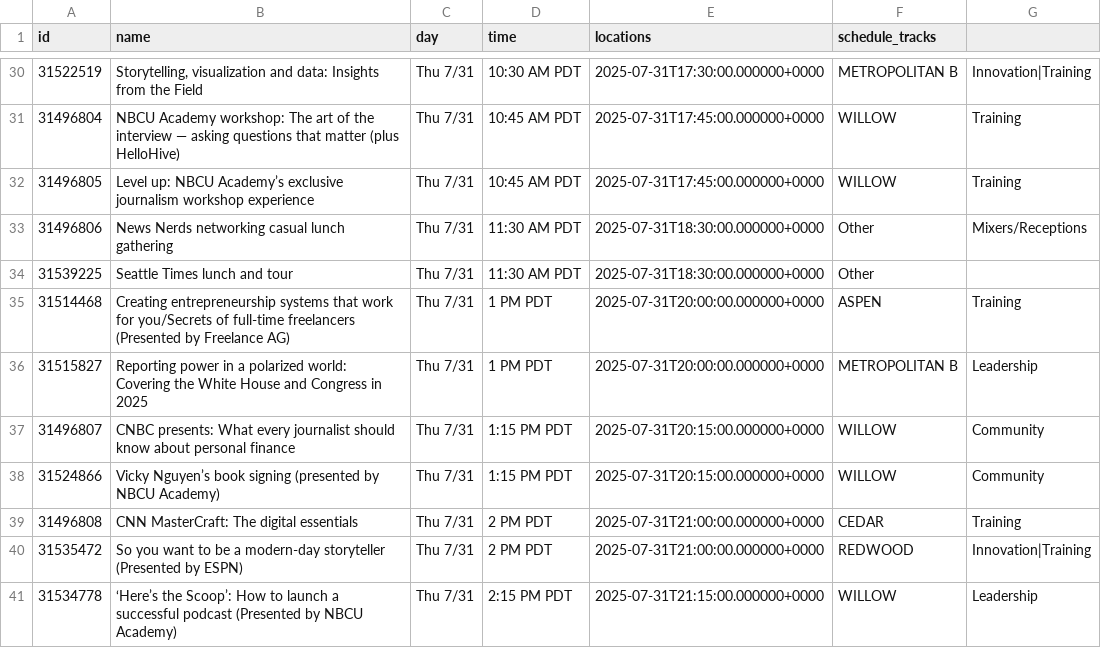
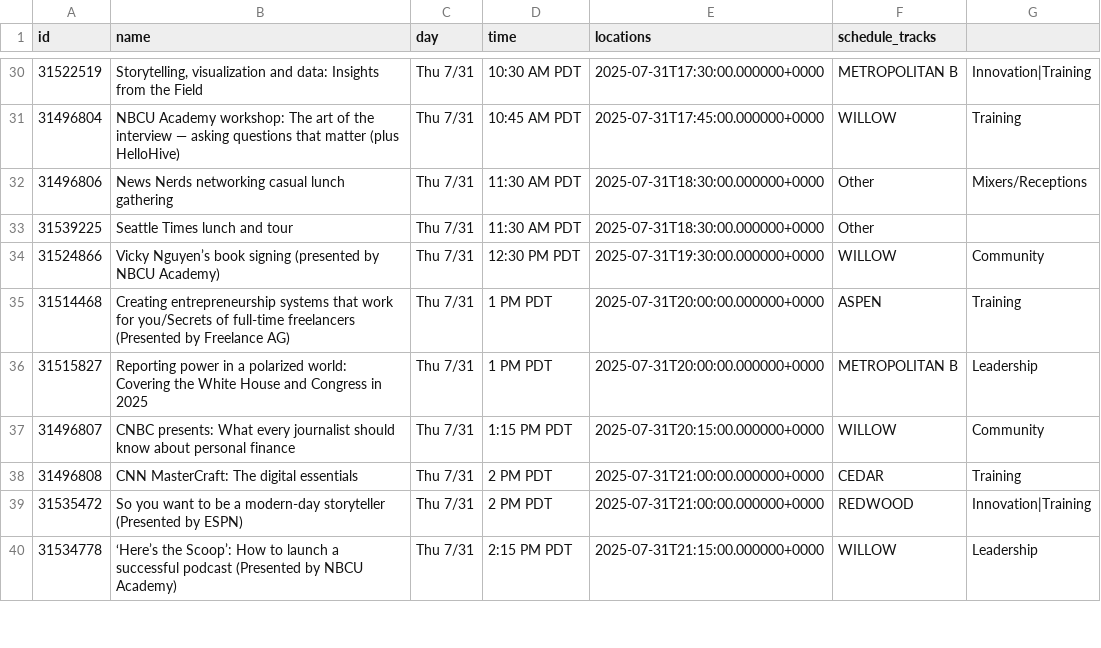
Before and after one commit to daigofuji/aaja25-schedule, a CSV file: schedule.csv, drawn as a sheet; only a part is shown, gaps mark what is left out; the diff covers the shown part only.

```diff
--- a/schedule.csv
+++ b/schedule.csv
@@ -31,5 +31,5 @@ id,name,day,time,locations,schedule_tracks
 31496804,"NBCU Academy workshop: The art of the interview — asking questions that matter (plus HelloHive)",Thu 7/31,10:45 AM PDT,2025-07-31T17:45:00.000000+0000,WILLOW,Training
-31496805,"Level up: NBCU Academy’s exclusive journalism workshop experience",Thu 7/31,10:45 AM PDT,2025-07-31T17:45:00.000000+0000,WILLOW,Training
 31496806,"News Nerds networking casual lunch gathering",Thu 7/31,11:30 AM PDT,2025-07-31T18:30:00.000000+0000,Other,Mixers/Receptions
 31539225,"Seattle Times lunch and tour",Thu 7/31,11:30 AM PDT,2025-07-31T18:30:00.000000+0000,Other,
+31524866,"Vicky Nguyen’s book signing (presented by NBCU Academy)",Thu 7/31,12:30 PM PDT,2025-07-31T19:30:00.000000+0000,WILLOW,Community
 31514468,"Creating entrepreneurship systems that work for you/Secrets of full-time freelancers (Presented by Freelance AG)",Thu 7/31,1 PM PDT,2025-07-31T20:00:00.000000+0000,ASPEN,Training
@@ -37,3 +37,2 @@ id,name,day,time,locations,schedule_tracks
 31496807,"CNBC presents: What every journalist should know about personal finance",Thu 7/31,1:15 PM PDT,2025-07-31T20:15:00.000000+0000,WILLOW,Community
-31524866,"Vicky Nguyen’s book signing (presented by NBCU Academy)",Thu 7/31,1:15 PM PDT,2025-07-31T20:15:00.000000+0000,WILLOW,Community
 31496808,"CNN MasterCraft: The digital essentials",Thu 7/31,2 PM PDT,2025-07-31T21:00:00.000000+0000,CEDAR,Training
```
Also changed, not shown: 4 added rows, 4 removed rows and 8 edited cells elsewhere in this file, 1 other file.
